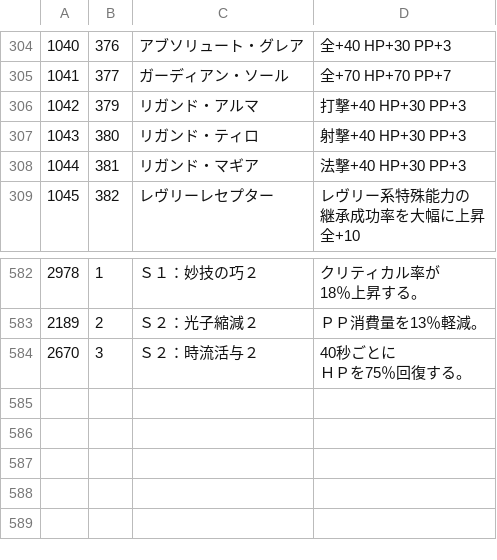
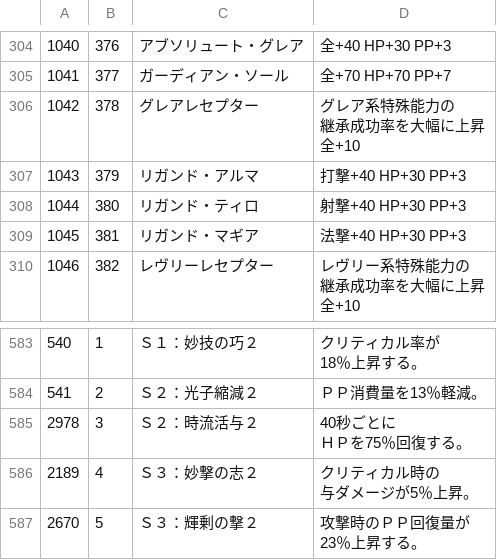
Before and after one commit to CRC32EX/PSO2Data, a CSV file: elements.csv, drawn as a sheet; only a part is shown, gaps mark what is left out; addresses are those after the commit; ↵ is a line break in a cell; the diff names each change by its address in the sheet, - before the commit and + after, or states it on an @@ line.

```diff
--- a/elements.csv
+++ b/elements.csv
+row 306: 1042 | 378 | グレアレセプター | グレア系特殊能力の ↵ 継承成功率を大幅に上昇 ↵ 全+10
@@ column A renumbered between rows 307 and 585 @@
+row 586: 2189 | 4 | Ｓ３：妙撃の志２ | クリティカル時の ↵ 与ダメージが5％上昇。
+row 587: 2670 | 5 | Ｓ３：輝剰の撃２ | 攻撃時のＰＰ回復量が ↵ 23％上昇する。
```
Also changed, not shown: explain.csv, 1 other file.
